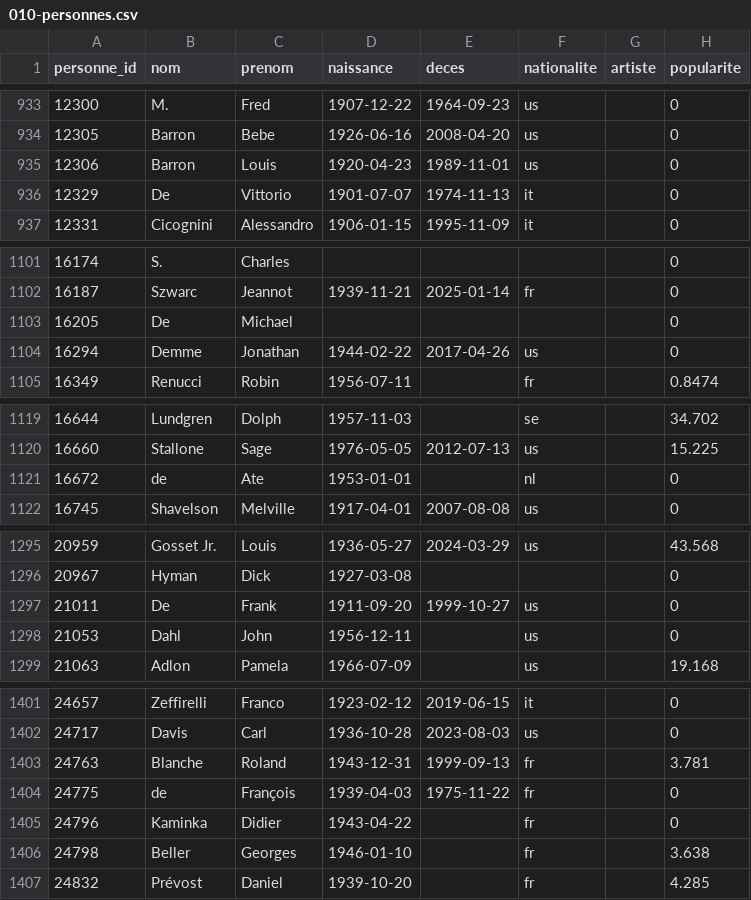
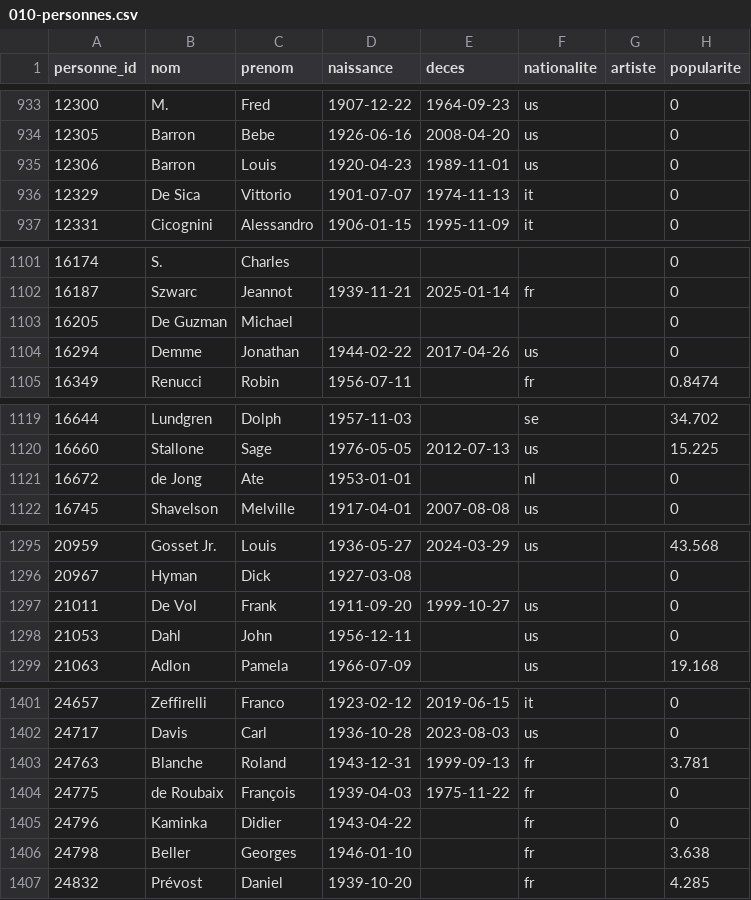
Before and after one commit to medina474/basesdedonnees, a CSV file: data/cinema/010-personnes.csv, drawn as a sheet; only a part is shown, gaps mark what is left out; the diff covers the shown part only.

```diff
--- a/data/cinema/010-personnes.csv
+++ b/data/cinema/010-personnes.csv
@@ -935,3 +935,3 @@ personne_id,nom,prenom,naissance,deces,nationalite,artiste,popularite
 12306,Barron,Louis,1920-04-23,1989-11-01,us,,0
-12329,De,Vittorio,1901-07-07,1974-11-13,it,,0
+12329,De Sica,Vittorio,1901-07-07,1974-11-13,it,,0
 12331,Cicognini,Alessandro,1906-01-15,1995-11-09,it,,0
@@ -1102,3 +1102,3 @@ personne_id,nom,prenom,naissance,deces,nationalite,artiste,popularite
 16187,Szwarc,Jeannot,1939-11-21,2025-01-14,fr,,0
-16205,De,Michael,,,,,0
+16205,De Guzman,Michael,,,,,0
 16294,Demme,Jonathan,1944-02-22,2017-04-26,us,,0
@@ -1120,3 +1120,3 @@ personne_id,nom,prenom,naissance,deces,nationalite,artiste,popularite
 16660,Stallone,Sage,1976-05-05,2012-07-13,us,,15.225
-16672,de,Ate,1953-01-01,,nl,,0
+16672,de Jong,Ate,1953-01-01,,nl,,0
 16745,Shavelson,Melville,1917-04-01,2007-08-08,us,,0
@@ -1296,3 +1296,3 @@ personne_id,nom,prenom,naissance,deces,nationalite,artiste,popularite
 20967,Hyman,Dick,1927-03-08,,,,0
-21011,De,Frank,1911-09-20,1999-10-27,us,,0
+21011,De Vol,Frank,1911-09-20,1999-10-27,us,,0
 21053,Dahl,John,1956-12-11,,us,,0
@@ -1403,3 +1403,3 @@ personne_id,nom,prenom,naissance,deces,nationalite,artiste,popularite
 24763,Blanche,Roland,1943-12-31,1999-09-13,fr,,3.781
-24775,de,François,1939-04-03,1975-11-22,fr,,0
+24775,de Roubaix,François,1939-04-03,1975-11-22,fr,,0
 24796,Kaminka,Didier,1943-04-22,,fr,,0
```
Also changed, not shown: 17 edited cells elsewhere in this file, data/cocagne/adherents.csv, 1 other file.
